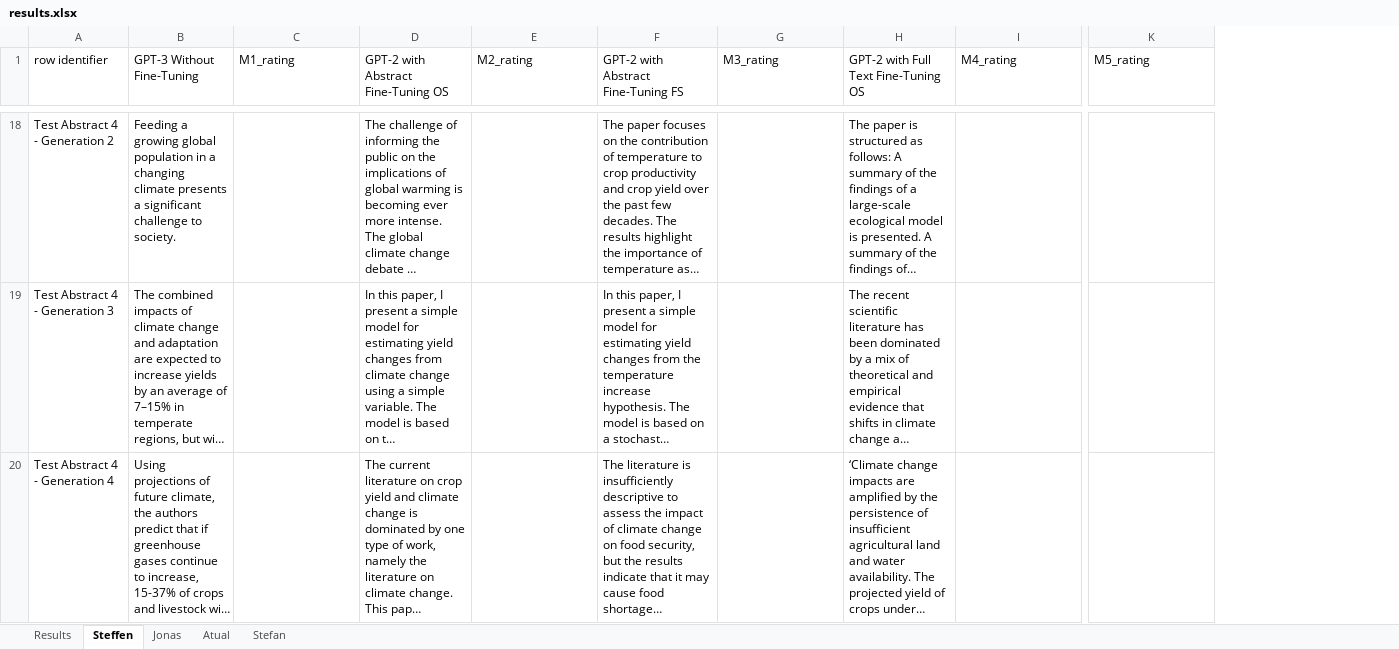
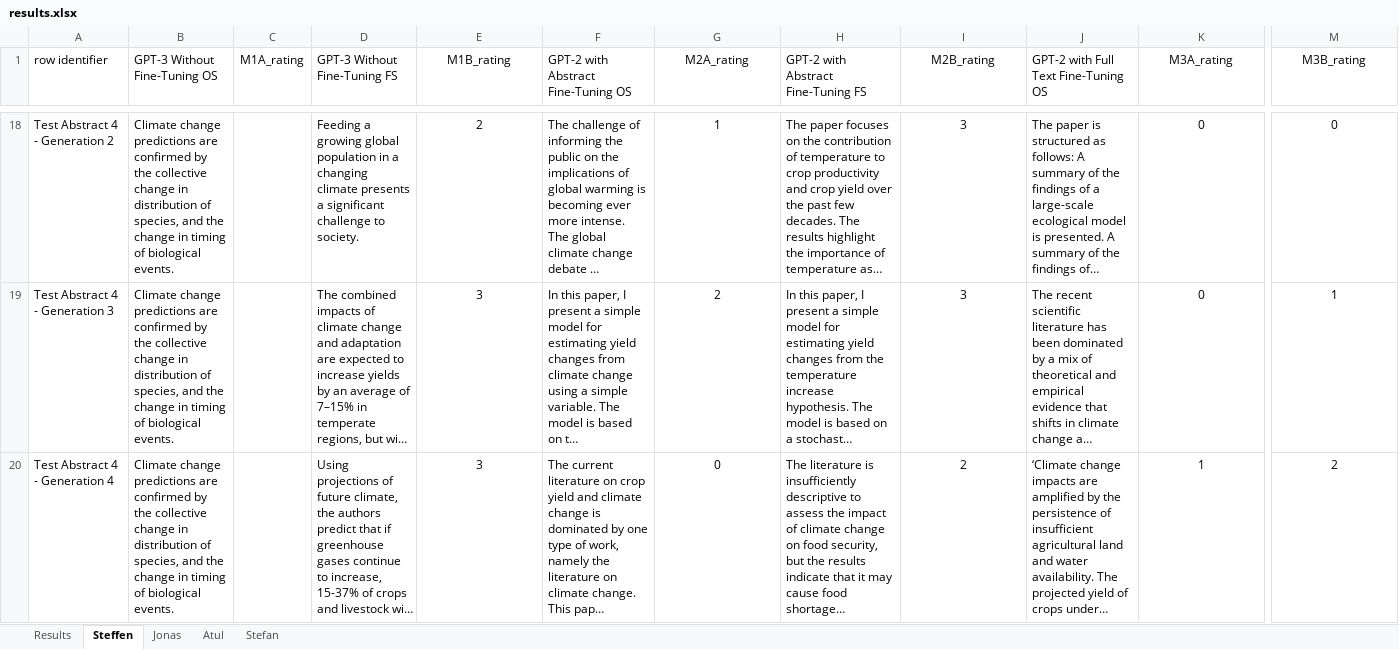
Before and after one commit to steffen74/GPT-2, an Excel workbook: 03_tldr/results.xlsx, sheet Steffen, drawn as a sheet; only a part is shown, gaps mark what is left out; long unchanged cells end in …; values as stored, in another font and other column widths than the file's, no borders; addresses are those after the commit; the diff covers the shown part only; the diff names each change by its address in the sheet, - before the commit and + after, or states it on an @@ line.

```diff
--- a/03_tldr/results.xlsx (sheet Steffen)
+++ b/03_tldr/results.xlsx (sheet Steffen)
-sheet tab: Atual
+sheet tab: Atul
+column B (GPT-3 Without Fine-Tuning OS), rows 18-20: all Climate change predictions are confirmed by the collective change in distribution of species, and the change in timing of biological events.
+column C (M1A_rating), empty
-D1: GPT-3 Without Fine-Tuning
+D1: GPT-3 Without Fine-Tuning FS
-E1: M1_rating
+E1: M1B_rating
-E1 alignment: left
+E1 alignment: center
-G1: M2_rating
+G1: M2A_rating
-G1 alignment: left
+G1 alignment: center
-I1: M3_rating
+I1: M2B_rating
-I1 alignment: left
+I1 alignment: center
-K1: M4_rating
+K1: M3A_rating
-K1 alignment: left
+K1 alignment: center
-M1: M5_rating
+M1: M3B_rating
-M1 alignment: left
+M1 alignment: center
-E18 (M1B_rating): (empty)
+E18 (M1B_rating): 2
-G18 (M2A_rating): (empty)
+G18 (M2A_rating): 1
-I18:I19 (M2B_rating): (empty)
+I18:I19 (M2B_rating): 3
-K18:K19 (M3A_rating): (empty)
+K18:K19 (M3A_rating): 0
-M18 (M3B_rating): (empty)
+M18 (M3B_rating): 0
-E19:E20 (M1B_rating): (empty)
+E19:E20 (M1B_rating): 3
-G19 (M2A_rating): (empty)
+G19 (M2A_rating): 2
-M19 (M3B_rating): (empty)
+M19 (M3B_rating): 1
-G20 (M2A_rating): (empty)
+G20 (M2A_rating): 0
-I20 (M2B_rating): (empty)
+I20 (M2B_rating): 2
-K20 (M3A_rating): (empty)
+K20 (M3A_rating): 1
-M20 (M3B_rating): (empty)
+M20 (M3B_rating): 2
```
Also changed, not shown: 60 edited cells and cell formats elsewhere in this sheet, sheet Atul, sheet Stefan, sheet Jonas, 7 other files.
